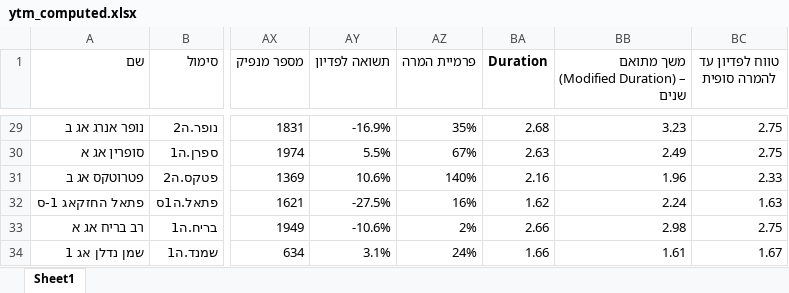
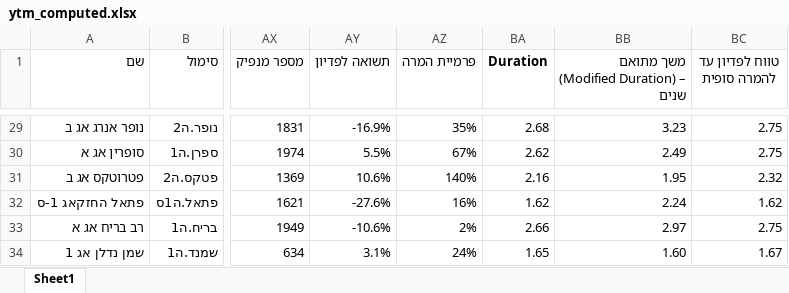
Before and after one commit to chen64-ux/tase-ytm-dashboard, an Excel workbook: ytm_computed.xlsx, sheet Sheet1, drawn as a sheet; only a part is shown, gaps mark what is left out; values as stored, in another font and other column widths than the file's, no borders; the diff covers the shown part only; the diff names each change by its address in the sheet, - before the commit and + after, or states it on an @@ line.

```diff
--- a/ytm_computed.xlsx (sheet Sheet1)
+++ b/ytm_computed.xlsx (sheet Sheet1)
-BA30 (Duration): 2.63
+BA30 (Duration): 2.62
-BB31: 1.96
+BB31: 1.95
-BC31 (טווח לפדיון עד להמרה סופית): 2.33
+BC31 (טווח לפדיון עד להמרה סופית): 2.32
-AY32 (תשואה לפדיון): -27.5%
+AY32 (תשואה לפדיון): -27.6%
-BC32 (טווח לפדיון עד להמרה סופית): 1.63
+BC32 (טווח לפדיון עד להמרה סופית): 1.62
-BB33: 2.98
+BB33: 2.97
-BA34 (Duration): 1.66
+BA34 (Duration): 1.65
-BB34: 1.61
+BB34: 1.60
```
Also changed, not shown: 24 edited cells elsewhere in this sheet, 3 other files.
